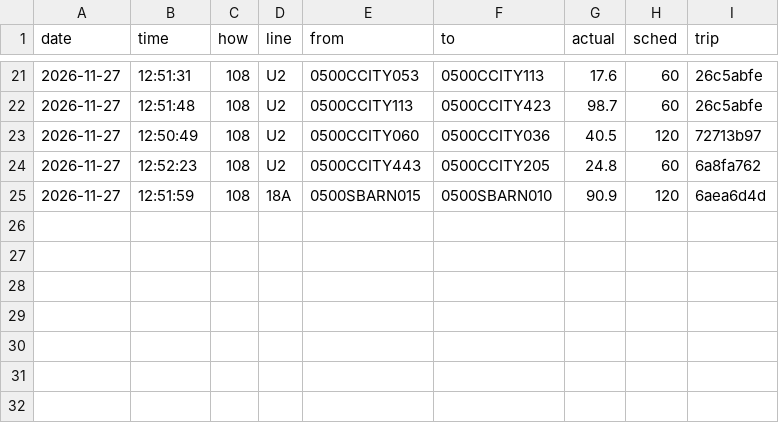
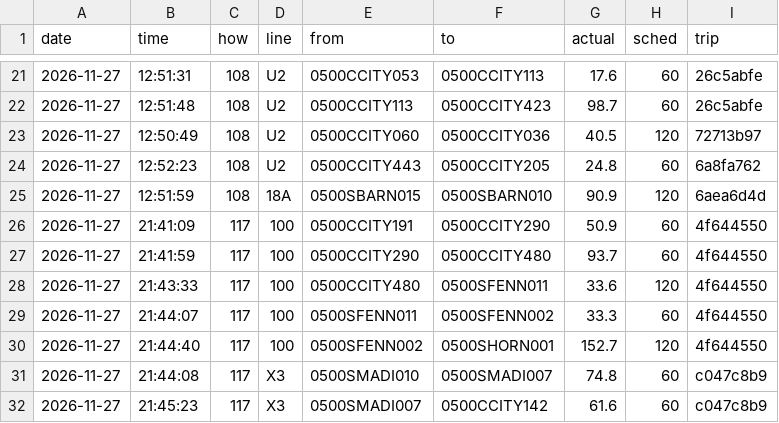
Before and after one commit to maxwilliamfoster-sys/the-route, a CSV file: crossings/2026-11-27.csv, drawn as a sheet; only a part is shown, gaps mark what is left out.

```diff
--- a/crossings/2026-11-27.csv
+++ b/crossings/2026-11-27.csv
@@ -25 +25,8 @@ date,time,how,line,from,to,actual,sched,trip
 2026-11-27,12:51:59,108,18A,0500SBARN015,0500SBARN010,90.9,120,6aea6d4d
+2026-11-27,21:41:09,117,100,0500CCITY191,0500CCITY290,50.9,60,4f644550
+2026-11-27,21:41:59,117,100,0500CCITY290,0500CCITY480,93.7,60,4f644550
+2026-11-27,21:43:33,117,100,0500CCITY480,0500SFENN011,33.6,120,4f644550
+2026-11-27,21:44:07,117,100,0500SFENN011,0500SFENN002,33.3,60,4f644550
+2026-11-27,21:44:40,117,100,0500SFENN002,0500SHORN001,152.7,120,4f644550
+2026-11-27,21:44:08,117,X3,0500SMADI010,0500SMADI007,74.8,60,c047c8b9
+2026-11-27,21:45:23,117,X3,0500SMADI007,0500CCITY142,61.6,60,c047c8b9
```
Also changed, not shown: 1 other file.
